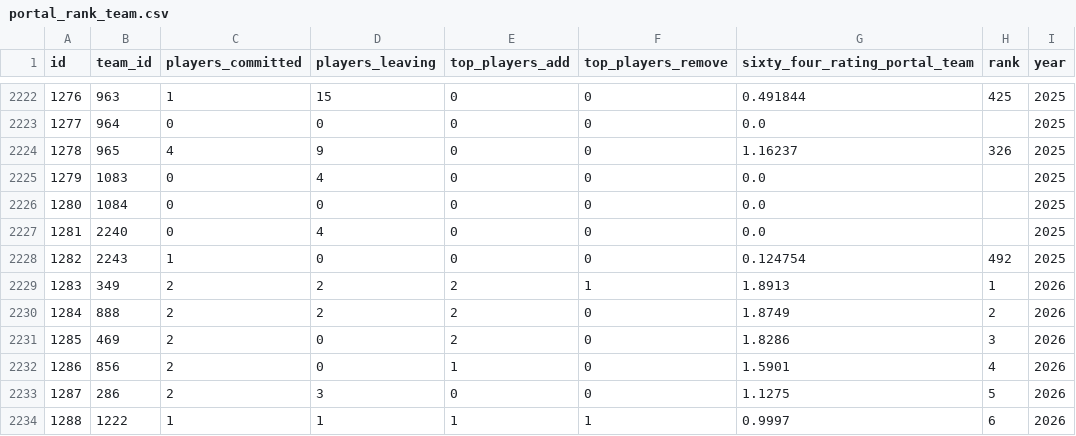
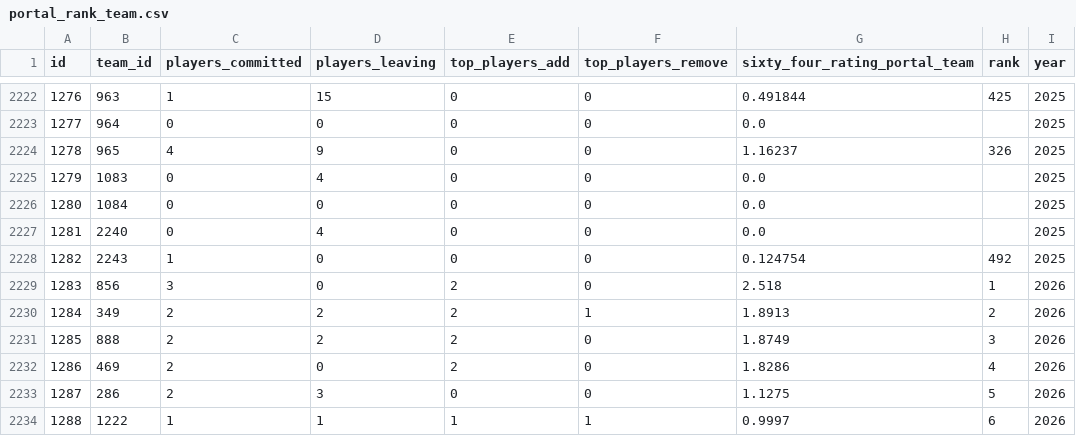
Before and after one commit to JasonR64A/chart-builder, a CSV file: data/portal_rank_team.csv, drawn as a sheet; only a part is shown, gaps mark what is left out; removed rows and columns are numbered as before the commit, all else as after; the diff names each change by its address in the sheet, - before the commit and + after, or states it on an @@ line.

```diff
--- a/data/portal_rank_team.csv
+++ b/data/portal_rank_team.csv
+row 2229: 1283 | 856 | 3 | 0 | 2 | 0 | 2.518 | 1 | 2026
@@ column A (id) renumbered between rows 2230 and 2232 @@
-H2230 (rank): 1
+H2230 (rank): 2
-H2231 (rank): 2
+H2231 (rank): 3
-H2232 (rank): 3
+H2232 (rank): 4
-row 2232: 1286 | 856 | 2 | 0 | 1 | 0 | 1.5901 | 4 | 2026
```
Also changed, not shown: data/portal_activities.csv, 1 other file.
